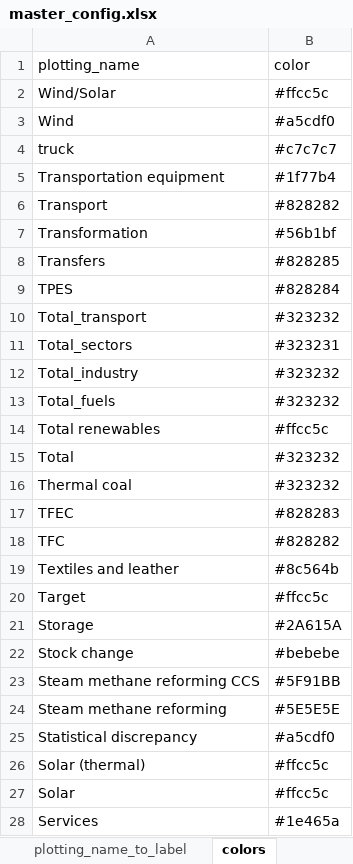
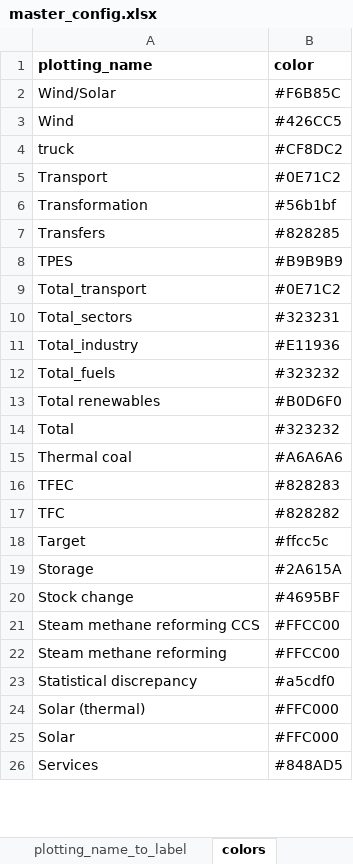
Before and after one commit to asia-pacific-energy-research-centre/9th_edition_visualisation, an Excel workbook: config/master_config.xlsx, sheet colors, drawn as a sheet; only a part is shown; values as stored, in another font and other column widths than the file's, no borders; charts and pictures not drawn; removed rows and columns are numbered as before the commit, all else as after; the diff covers the shown part only; the diff names each change by its address in the sheet, - before the commit and + after, or states it on an @@ line.

```diff
--- a/config/master_config.xlsx (sheet colors)
+++ b/config/master_config.xlsx (sheet colors)
-A1:B1 bold: off
+A1:B1 bold: on
-B2 (color): #ffcc5c
+B2 (color): #F6B85C
-B3 (color): #a5cdf0
+B3 (color): #426CC5
-B4 (color): #c7c7c7
+B4 (color): #CF8DC2
-row 5: Transportation equipment | #1f77b4
-B5 (color): #828282
+B5 (color): #0E71C2
-B8 (color): #828284
+B8 (color): #B9B9B9
-B9 (color): #323232
+B9 (color): #0E71C2
-B11 (color): #323232
+B11 (color): #E11936
-B13 (color): #ffcc5c
+B13 (color): #B0D6F0
-B15 (color): #323232
+B15 (color): #A6A6A6
-row 19: Textiles and leather | #8c564b
-B20 (color): #bebebe
+B20 (color): #4695BF
-B21 (color): #5F91BB
+B21 (color): #FFCC00
-B22 (color): #5E5E5E
+B22 (color): #FFCC00
-B24:B25 (color): #ffcc5c
+B24:B25 (color): #FFC000
-B26 (color): #1e465a
+B26 (color): #848AD5
```
Also changed, not shown: 16 added rows, 12 removed rows, 136 edited cells and cell formats elsewhere in this sheet, sheet capacity_plotting, sheet fuels_plotting, sheet two_dimensional_plots, sheet plotting_name_to_label, sheet sectors_plotting, sheet economy_specific_2d, 1 more sheet, other sheet tabs, charts or pictures, 3 other files.
